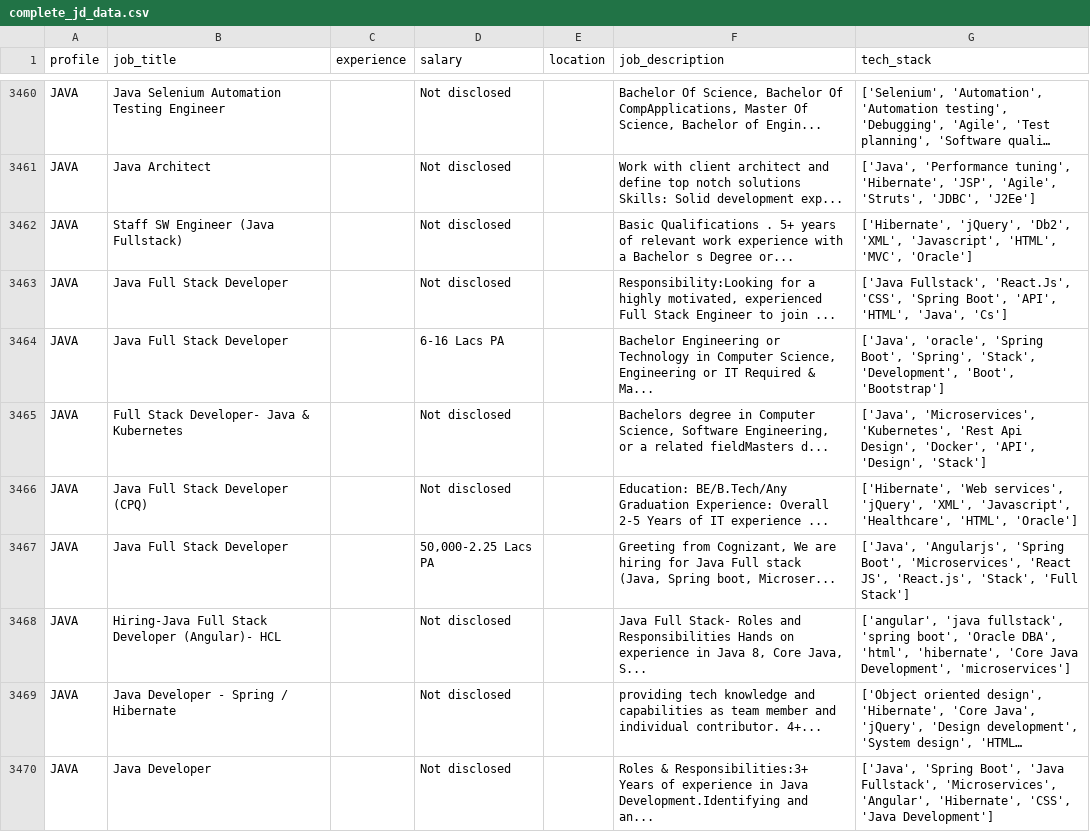
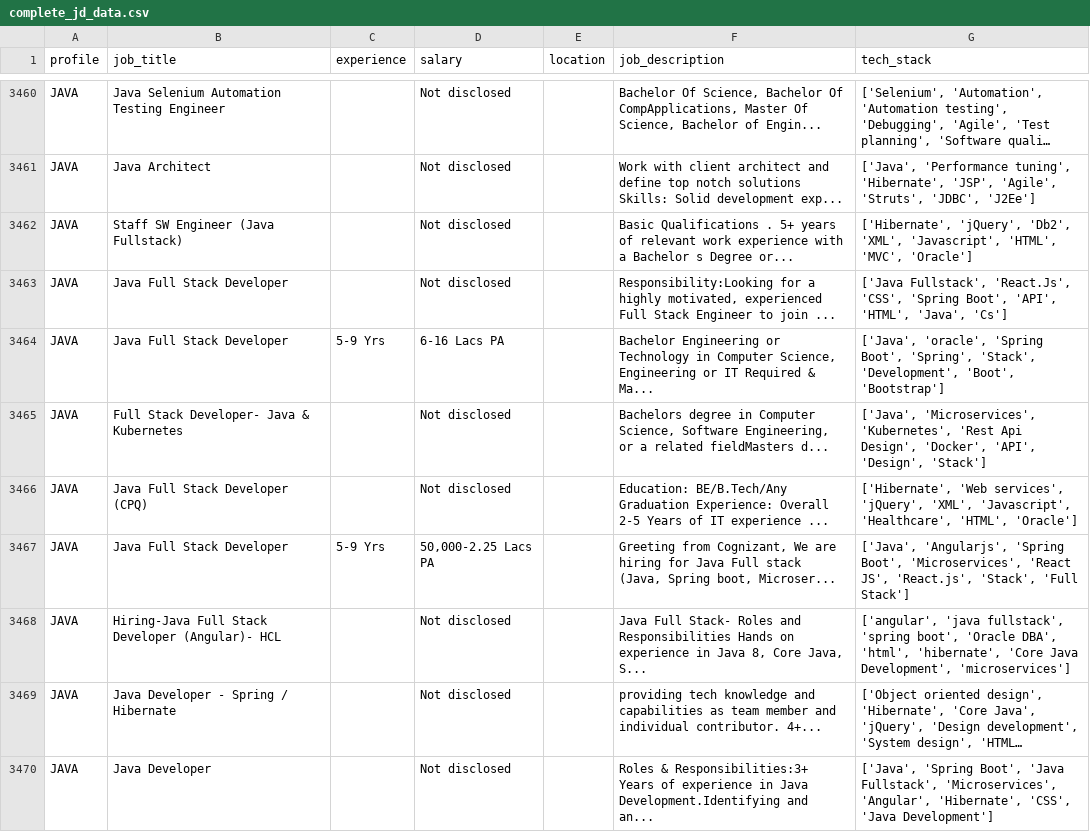
Before and after one commit to anirudhyadav/ISBG4FP1, a CSV file: complete_jd_data.csv, drawn as a sheet; only a part is shown, gaps mark what is left out; long unchanged cells end in …; the diff covers the shown part only.

```diff
--- a/complete_jd_data.csv
+++ b/complete_jd_data.csv
@@ -3463,6 +3463,6 @@ JAVA,Staff SW Engineer (Java Fullstack),,Not disclosed ,,Basic Qualifications .
 JAVA,Java Full Stack Developer,,Not disclosed ,,"Responsibility:Looking for a highly motivated, experienced Full Stack Engineer to join ...","['Java Fullstack', 'React.Js', 'CSS', 'Spring Boot', 'API', 'HTML', 'Java', 'Cs']"
-JAVA,Java Full Stack Developer,,6-16 Lacs PA ,,"Bachelor Engineering or Technology in Computer Science, Engineering or IT Required & Ma...","['Java', 'oracle', 'Spring Boot', 'Spring', 'Stack', 'Development', 'Boot', 'Bootstrap']"
+JAVA,Java Full Stack Developer,5-9 Yrs ,6-16 Lacs PA ,,"Bachelor Engineering or Technology in Computer Science, Engineering or IT Required & Ma...","['Java', 'oracle', 'Spring Boot', 'Spring', 'Stack', 'Development', 'Boot', 'Bootstrap']"
 JAVA,Full Stack Developer- Java & Kubernetes,,Not disclosed ,,"Bachelors degree in Computer Science, Software Engineering, or a related fieldMasters d...","['Java', 'Microservices', 'Kubernetes', 'Rest Api Design', 'Docker', 'API', 'Design', 'Stack']"
 JAVA,Java Full Stack Developer (CPQ),,Not disclosed ,,Education: BE/B.Tech/Any Graduation Experience: Overall 2-5 Years of IT experience ...,"['Hibernate', 'Web services', 'jQuery', 'XML', 'Javascript', 'Healthcare', 'HTML', 'Oracle']"
-JAVA,Java Full Stack Developer,,"50,000-2.25 Lacs PA ",,"Greeting from Cognizant, We are hiring for Java Full stack (Java, Spring boot, Microser...","['Java', 'Angularjs', 'Spring Boot', 'Microservices', 'React JS', 'React.js', 'Stack', 'Full Stack']"
+JAVA,Java Full Stack Developer,5-9 Yrs ,"50,000-2.25 Lacs PA ",,"Greeting from Cognizant, We are hiring for Java Full stack (Java, Spring boot, Microser...","['Java', 'Angularjs', 'Spring Boot', 'Microservices', 'React JS', 'React.js', 'Stack', 'Full Stack']"
 JAVA,Hiring-Java Full Stack Developer (Angular)- HCL,,Not disclosed ,,"Java Full Stack- Roles and Responsibilities Hands on experience in Java 8, Core Java, S...","['angular', 'java fullstack', 'spring boot', 'Oracle DBA', 'html', 'hibernate', 'Core Java Development', 'microservices']"
```
Also changed, not shown: 125 edited cells elsewhere in this file, 6 other files.
